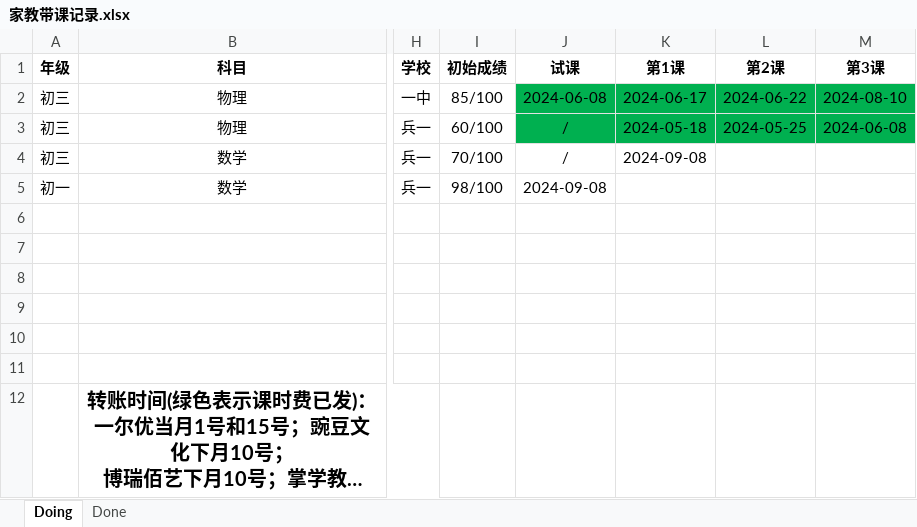
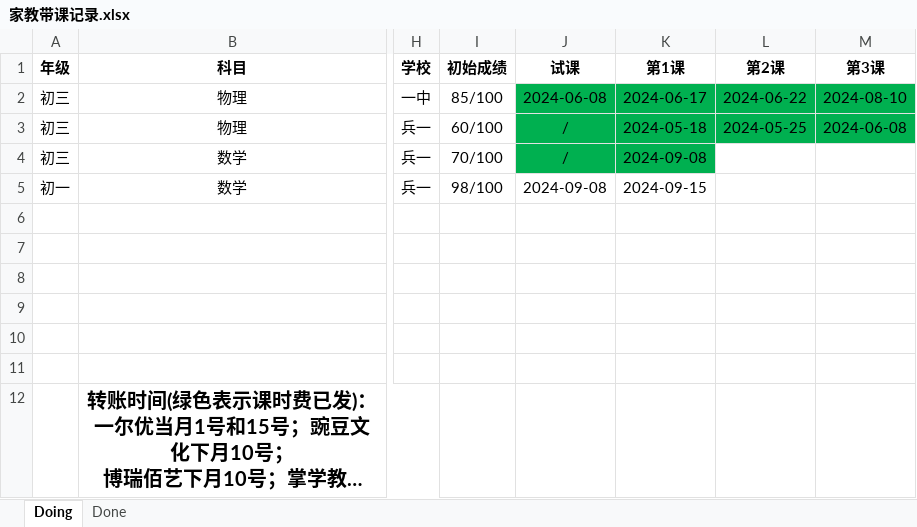
Before and after one commit to think2times/Fastrack, an Excel workbook: Sideline/家教带课记录.xlsx, sheet Doing, drawn as a sheet; only a part is shown, gaps mark what is left out; long unchanged cells end in …; values as stored, in another font and other column widths than the file's, no borders; the diff names each change by its address in the sheet, - before the commit and + after, or states it on an @@ line.

```diff
--- a/Sideline/家教带课记录.xlsx (sheet Doing)
+++ b/Sideline/家教带课记录.xlsx (sheet Doing)
-J4:K4 fill: none
+J4:K4 fill: #00B050
-K5 (第1课): (empty)
+K5 (第1课): 2024-09-15
```
Also changed, not shown: 12 other files.
